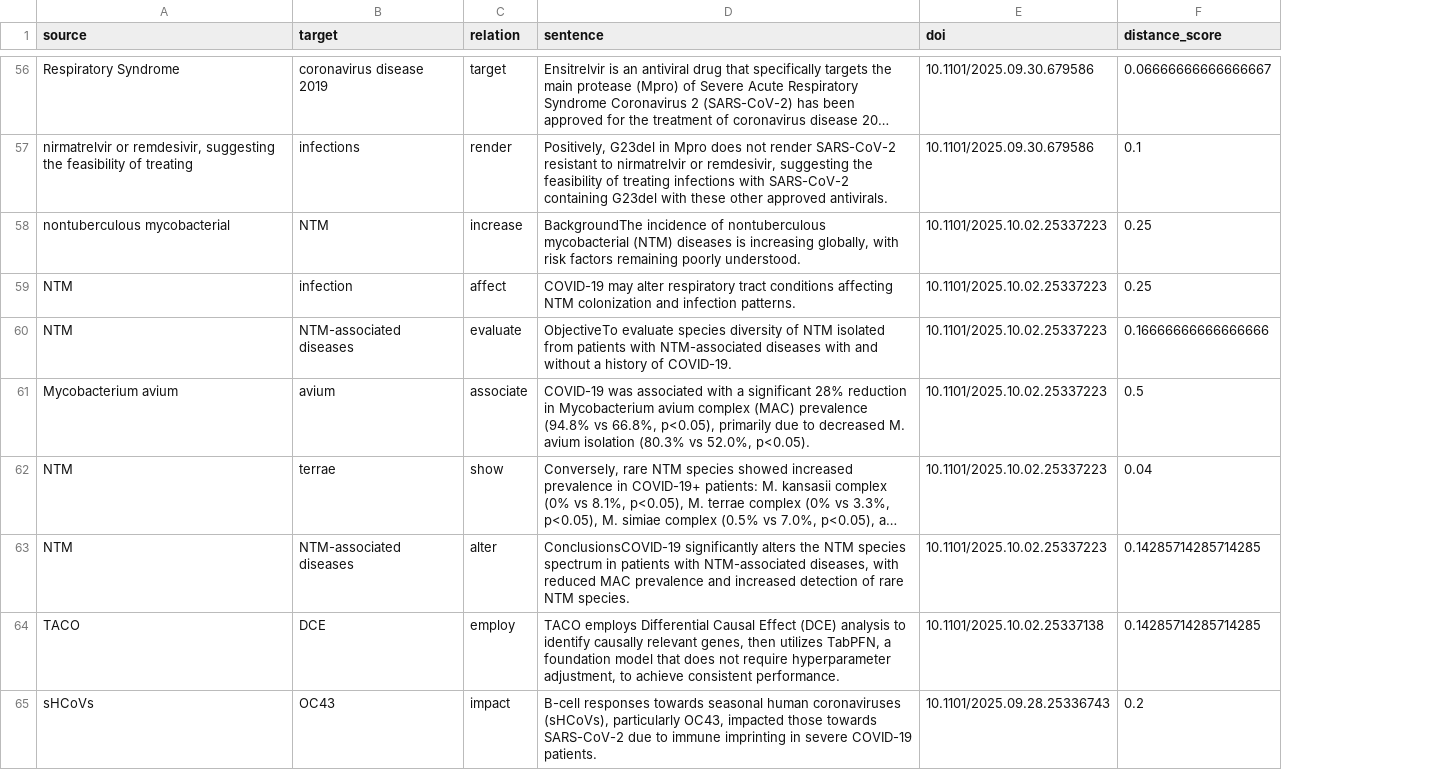
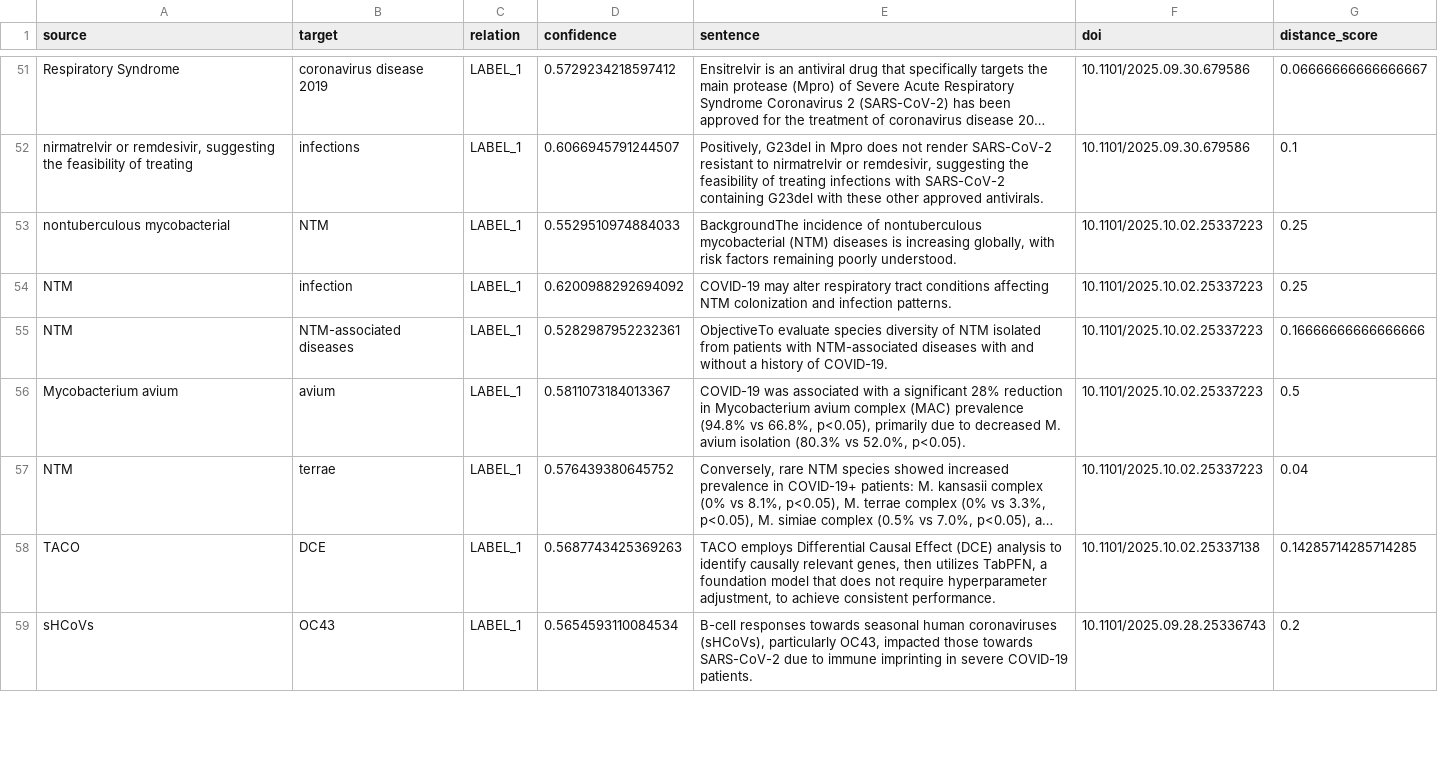
Before and after one commit to D-L-C-S/medRxiv-knowledge-graph, a CSV file: data/relations.csv, drawn as a sheet; only a part is shown, gaps mark what is left out; long unchanged cells end in …; removed rows and columns are numbered as before the commit, all else as after; the diff covers the shown part only; the diff names each change by its address in the sheet, - before the commit and + after, or states it on an @@ line.

```diff
--- a/data/relations.csv
+++ b/data/relations.csv
+column D (confidence), rows 51-59: 0.5729234218597412 | 0.6066945791244507 | 0.5529510974884033 | 0.6200988292694092 | 0.5282987952232361 | 0.5811073184013367 | 0.576439380645752 | 0.5687743425369263 | 0.5654593110084534
-C51 (relation): target
+C51 (relation): LABEL_1
-C52 (relation): render
+C52 (relation): LABEL_1
-C53 (relation): increase
+C53 (relation): LABEL_1
-C54 (relation): affect
+C54 (relation): LABEL_1
-C55 (relation): evaluate
+C55 (relation): LABEL_1
-C56 (relation): associate
+C56 (relation): LABEL_1
-C57 (relation): show
+C57 (relation): LABEL_1
-row 63: NTM | NTM-associated diseases | alter | ConclusionsCOVID-19 significantly alters the NTM species spectrum in patients with NTM-associated diseases, with reduced MAC prevalence and increased detection of rare NTM species. | 10.1101/2025.10.02.25337223 | 0.14285714285714285
-C58 (relation): employ
+C58 (relation): LABEL_1
-C59 (relation): impact
+C59 (relation): LABEL_1
```
Also changed, not shown: 8 removed rows and 55 edited cells elsewhere in this file, 1 other file.
